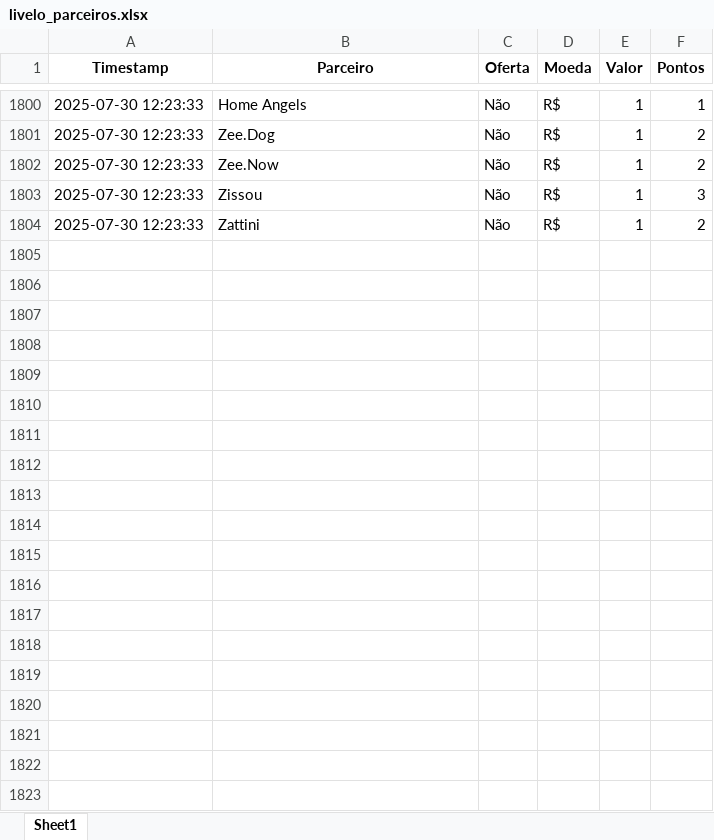
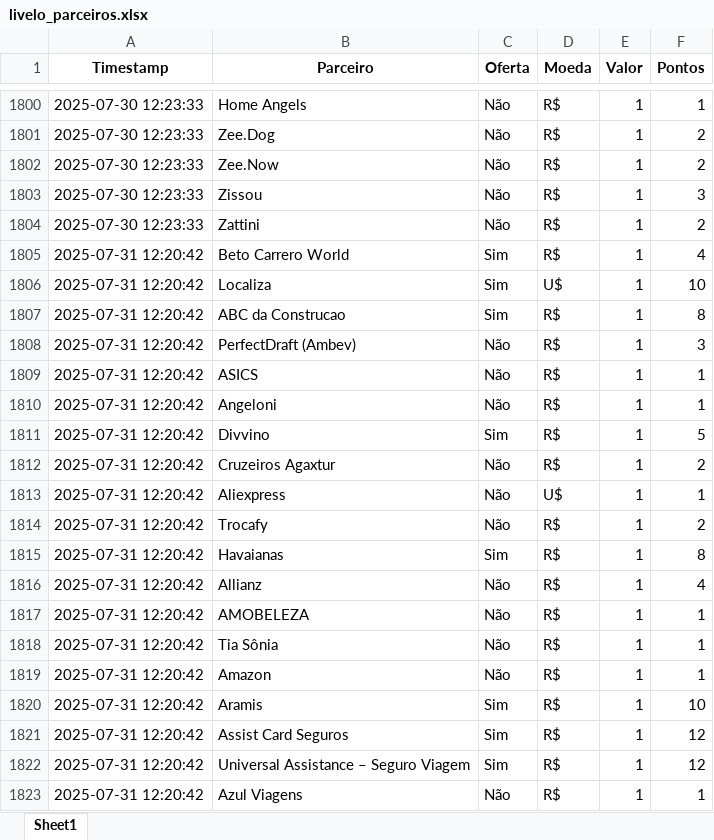
Before and after one commit to gcaressato/livelo_scraper, an Excel workbook: livelo_parceiros.xlsx, sheet Sheet1, drawn as a sheet; only a part is shown, gaps mark what is left out; values as stored, in another font and other column widths than the file's, no borders; the diff covers the shown part only; the diff names each change by its address in the sheet, - before the commit and + after, or states it on an @@ line.

```diff
--- a/livelo_parceiros.xlsx (sheet Sheet1)
+++ b/livelo_parceiros.xlsx (sheet Sheet1)
+row 1805: 2025-07-31 12:20:42 | Beto Carrero World | Sim | R$ | 1 | 4
+row 1806: 2025-07-31 12:20:42 | Localiza | Sim | U$ | 1 | 10
+row 1807: 2025-07-31 12:20:42 | ABC da Construcao | Sim | R$ | 1 | 8
+row 1808: 2025-07-31 12:20:42 | PerfectDraft (Ambev) | Não | R$ | 1 | 3
+row 1809: 2025-07-31 12:20:42 | ASICS | Não | R$ | 1 | 1
+row 1810: 2025-07-31 12:20:42 | Angeloni | Não | R$ | 1 | 1
+row 1811: 2025-07-31 12:20:42 | Divvino | Sim | R$ | 1 | 5
+row 1812: 2025-07-31 12:20:42 | Cruzeiros Agaxtur | Não | R$ | 1 | 2
+row 1813: 2025-07-31 12:20:42 | Aliexpress | Não | U$ | 1 | 1
+row 1814: 2025-07-31 12:20:42 | Trocafy | Não | R$ | 1 | 2
+row 1815: 2025-07-31 12:20:42 | Havaianas | Sim | R$ | 1 | 8
+row 1816: 2025-07-31 12:20:42 | Allianz | Não | R$ | 1 | 4
+row 1817: 2025-07-31 12:20:42 | AMOBELEZA | Não | R$ | 1 | 1
+row 1818: 2025-07-31 12:20:42 | Tia Sônia | Não | R$ | 1 | 1
+row 1819: 2025-07-31 12:20:42 | Amazon | Não | R$ | 1 | 1
+row 1820: 2025-07-31 12:20:42 | Aramis | Sim | R$ | 1 | 10
+row 1821: 2025-07-31 12:20:42 | Assist Card Seguros | Sim | R$ | 1 | 12
+row 1822: 2025-07-31 12:20:42 | Universal Assistance – Seguro Viagem | Sim | R$ | 1 | 12
+row 1823: 2025-07-31 12:20:42 | Azul Viagens | Não | R$ | 1 | 1
```
Also changed, not shown: 238 added rows elsewhere in this sheet, 4 other files.
